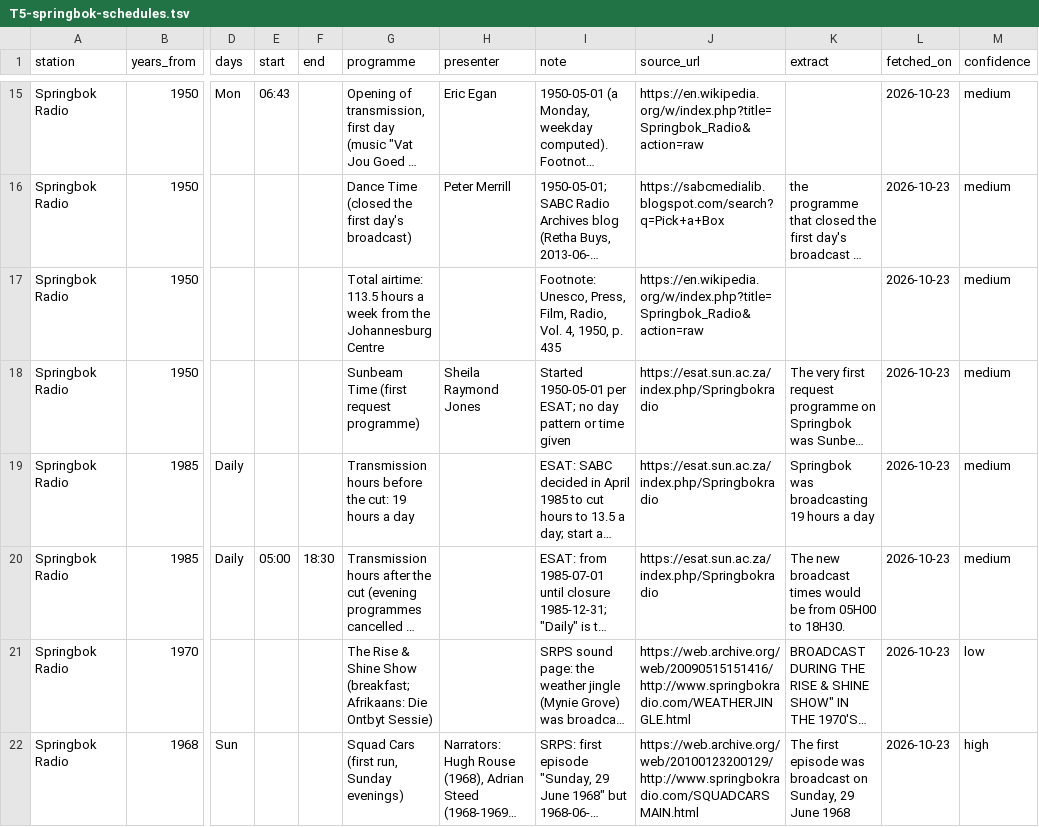
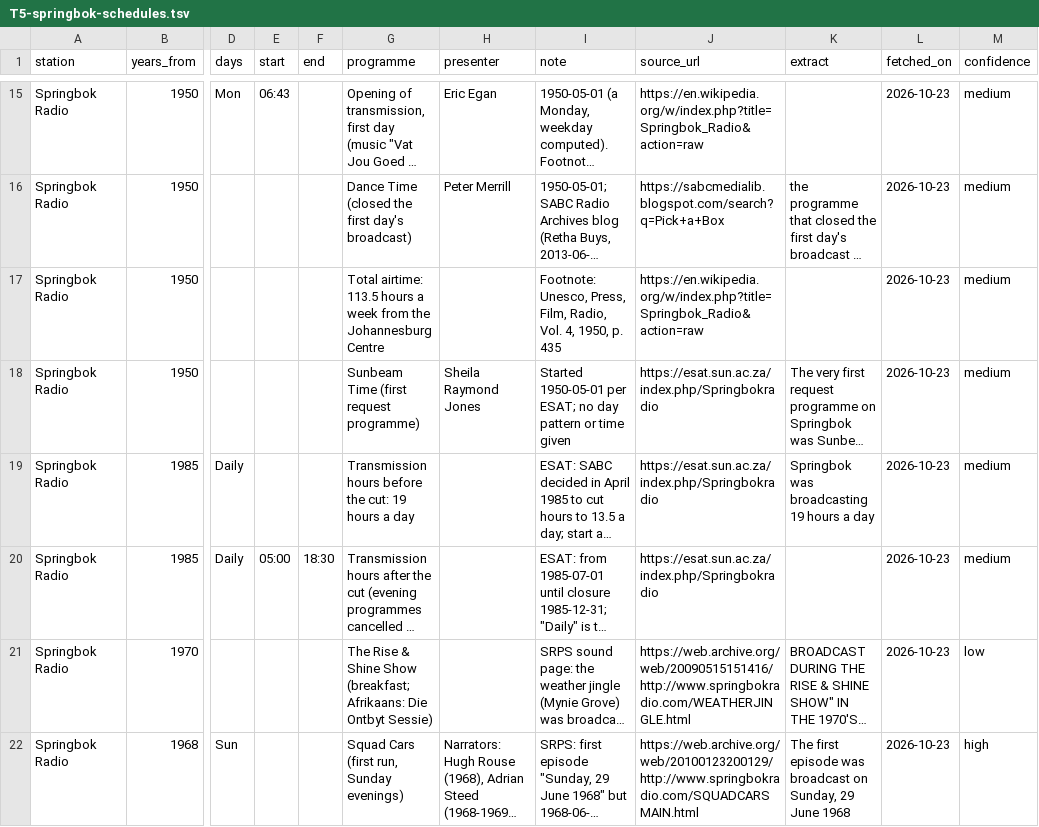
Before and after one commit to drplce/kk, a TSV file: from-local/T5-springbok-schedules.tsv, drawn as a sheet; only a part is shown, gaps mark what is left out; long unchanged cells end in …; the diff names each change by its address in the sheet, - before the commit and + after, or states it on an @@ line.

```diff
--- a/from-local/T5-springbok-schedules.tsv
+++ b/from-local/T5-springbok-schedules.tsv
-K20 (extract): The new broadcast times would be from 05H00 to 18H30.
+K20 (extract): (empty)
```
Also changed, not shown: 3 other files.
